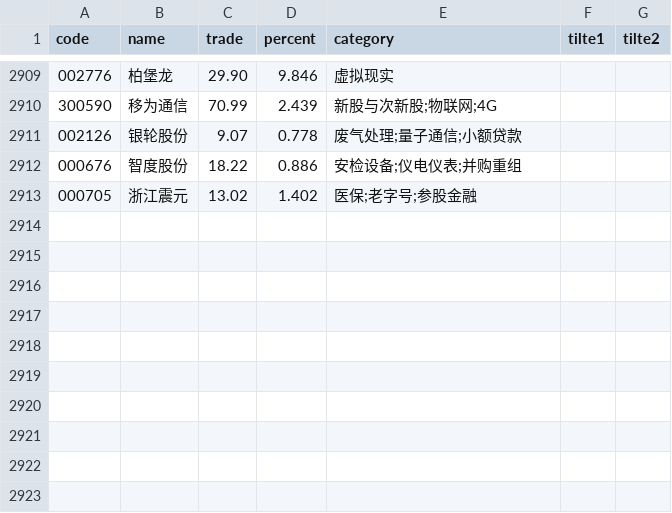
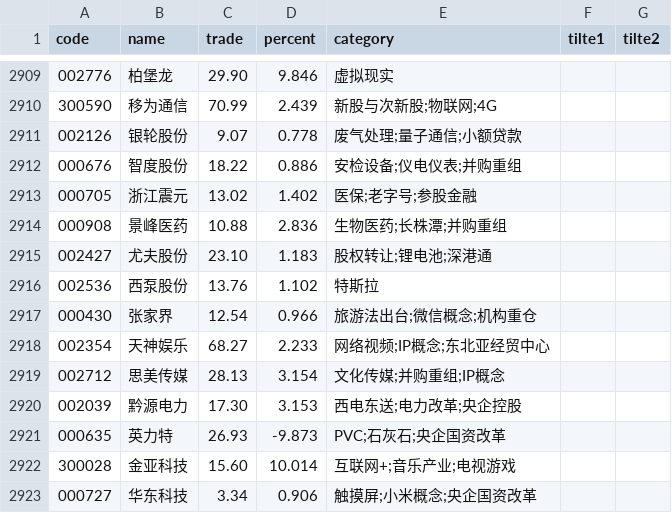
Before and after one commit to johnsonhongyi/pyQuant, a CSV file: stock/JohhnsonUtil/wencai/wencai.csv, drawn as a sheet; only a part is shown, gaps mark what is left out.

```diff
--- a/stock/JohhnsonUtil/wencai/wencai.csv
+++ b/stock/JohhnsonUtil/wencai/wencai.csv
@@ -2913 +2913,11 @@ code,name,trade,percent,category,tilte1,tilte2
 000705,浙江震元,13.02,1.402,医保;老字号;参股金融,,
+000908,景峰医药,10.88,2.836,生物医药;长株潭;并购重组,,
+002427,尤夫股份,23.10,1.183,股权转让;锂电池;深港通,,
+002536,西泵股份,13.76,1.102,特斯拉,,
+000430,张家界,12.54,0.966,旅游法出台;微信概念;机构重仓,,
+002354,天神娱乐,68.27,2.233,网络视频;IP概念;东北亚经贸中心,,
+002712,思美传媒,28.13,3.154,文化传媒;并购重组;IP概念,,
+002039,黔源电力,17.30,3.153,西电东送;电力改革;央企控股,,
+000635,英力特,26.93,-9.873,PVC;石灰石;央企国资改革,,
+300028,金亚科技,15.60,10.014,互联网+;音乐产业;电视游戏,,
+000727,华东科技,3.34,0.906,触摸屏;小米概念;央企国资改革,,
```
Also changed, not shown: stock/JohhnsonUtil/captops.csv, 19 other files.
